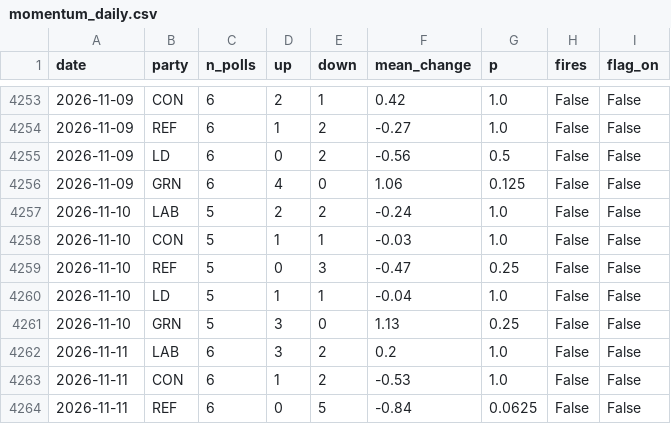
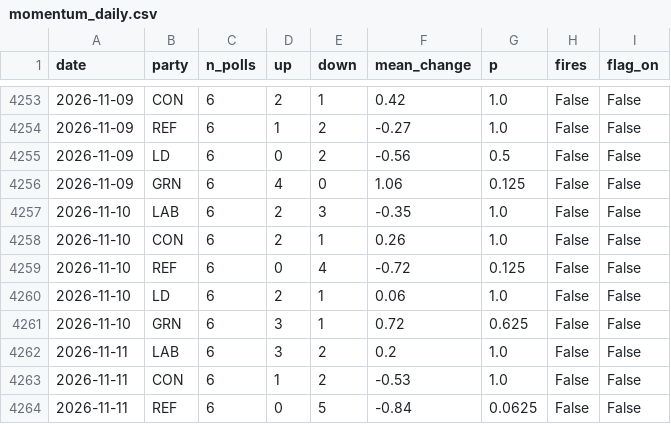
Before and after one commit to times/times-poll-tracker, a CSV file: outputs/momentum_daily.csv, drawn as a sheet; only a part is shown, gaps mark what is left out; the diff covers the shown part only.

```diff
--- a/outputs/momentum_daily.csv
+++ b/outputs/momentum_daily.csv
@@ -4256,7 +4256,7 @@ date,party,n_polls,up,down,mean_change,p,fires,flag_on
 2026-11-09,GRN,6,4,0,1.06,0.125,False,False
-2026-11-10,LAB,5,2,2,-0.24,1.0,False,False
-2026-11-10,CON,5,1,1,-0.03,1.0,False,False
-2026-11-10,REF,5,0,3,-0.47,0.25,False,False
-2026-11-10,LD,5,1,1,-0.04,1.0,False,False
-2026-11-10,GRN,5,3,0,1.13,0.25,False,False
+2026-11-10,LAB,6,2,3,-0.35,1.0,False,False
+2026-11-10,CON,6,2,1,0.26,1.0,False,False
+2026-11-10,REF,6,0,4,-0.72,0.125,False,False
+2026-11-10,LD,6,2,1,0.06,1.0,False,False
+2026-11-10,GRN,6,3,1,0.72,0.625,False,False
 2026-11-11,LAB,6,3,2,0.2,1.0,False,False
```
Also changed, not shown: 10 added rows and 19 edited cells elsewhere in this file, outputs/average_daily.csv, outputs/groups_inputs.csv, 19 other files.
